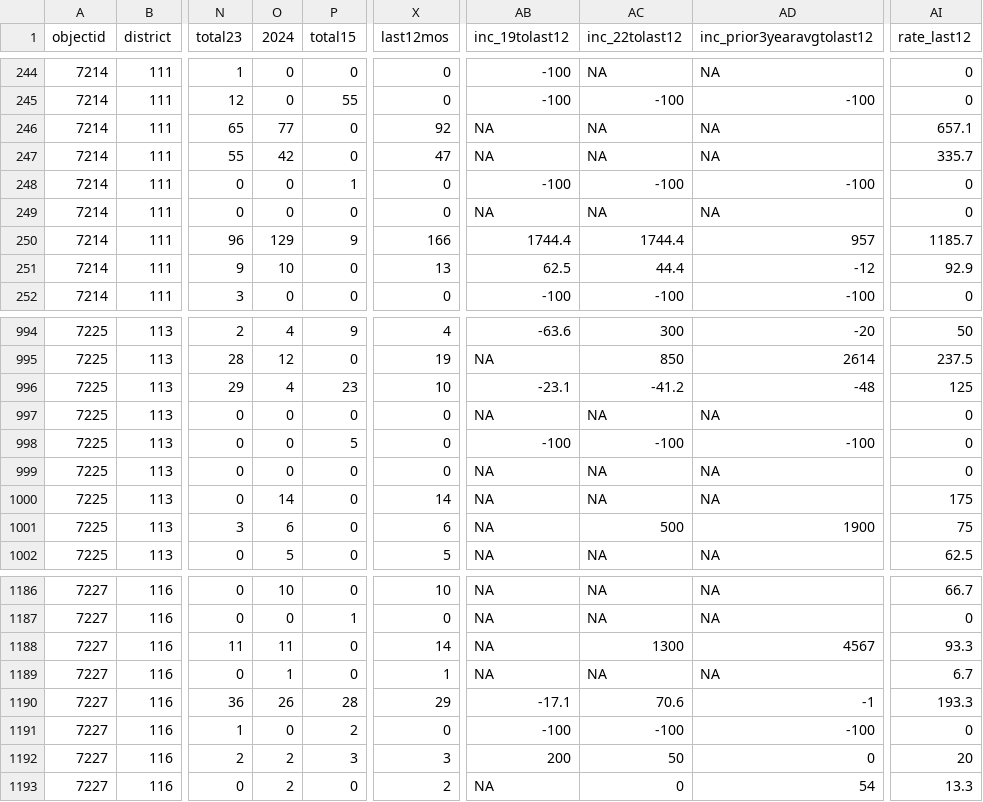
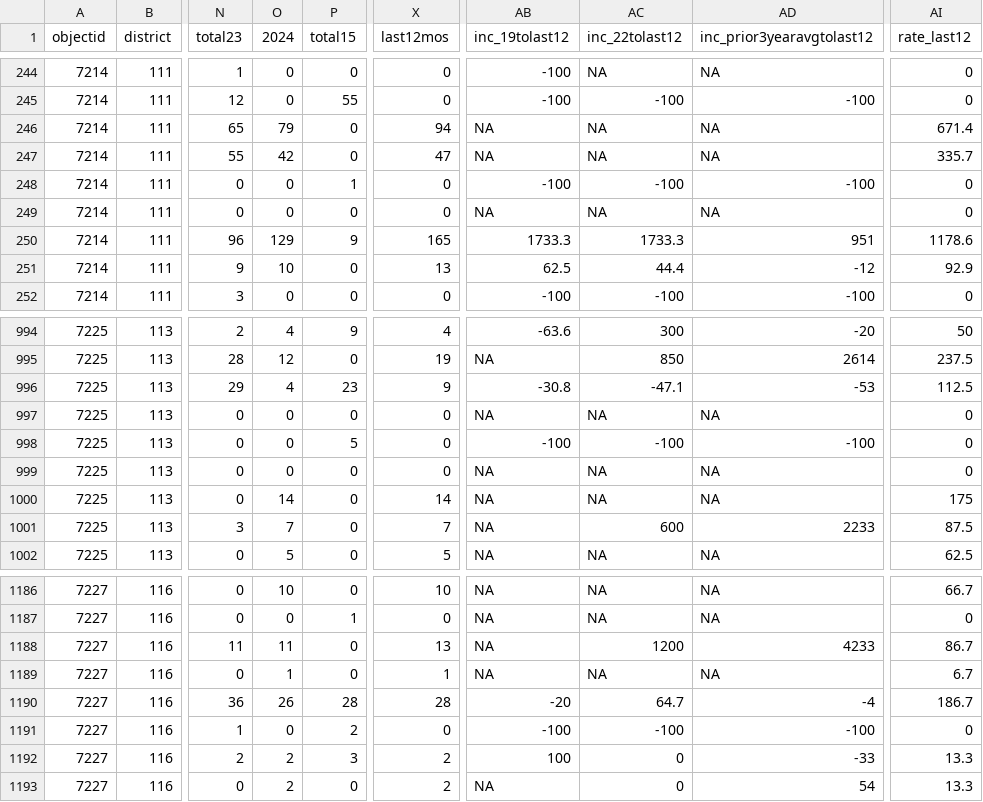
Before and after one commit to abcotvdata/safetytracker_cary, a CSV file: data/output/districts/district_detailed.csv, drawn as a sheet; only a part is shown, gaps mark what is left out; the diff covers the shown part only; the diff names each change by its address in the sheet, - before the commit and + after, or states it on an @@ line.

Commit message:
New crime data collected

```diff
--- a/data/output/districts/district_detailed.csv
+++ b/data/output/districts/district_detailed.csv
-O246 (2024): 77
+O246 (2024): 79
-X246 (last12mos): 92
+X246 (last12mos): 94
-AI246 (rate_last12): 657.1
+AI246 (rate_last12): 671.4
-X250 (last12mos): 166
+X250 (last12mos): 165
-AB250 (inc_19tolast12): 1744.4
+AB250 (inc_19tolast12): 1733.3
-AC250 (inc_22tolast12): 1744.4
+AC250 (inc_22tolast12): 1733.3
-AD250 (inc_prior3yearavgtolast12): 957
+AD250 (inc_prior3yearavgtolast12): 951
-AI250 (rate_last12): 1185.7
+AI250 (rate_last12): 1178.6
-X996 (last12mos): 10
+X996 (last12mos): 9
-AB996 (inc_19tolast12): -23.1
+AB996 (inc_19tolast12): -30.8
-AC996 (inc_22tolast12): -41.2
+AC996 (inc_22tolast12): -47.1
-AD996 (inc_prior3yearavgtolast12): -48
+AD996 (inc_prior3yearavgtolast12): -53
-AI996 (rate_last12): 125
+AI996 (rate_last12): 112.5
-O1001 (2024): 6
+O1001 (2024): 7
-X1001 (last12mos): 6
+X1001 (last12mos): 7
-AC1001 (inc_22tolast12): 500
+AC1001 (inc_22tolast12): 600
-AD1001 (inc_prior3yearavgtolast12): 1900
+AD1001 (inc_prior3yearavgtolast12): 2233
-AI1001 (rate_last12): 75
+AI1001 (rate_last12): 87.5
-X1188 (last12mos): 14
+X1188 (last12mos): 13
-AC1188 (inc_22tolast12): 1300
+AC1188 (inc_22tolast12): 1200
-AD1188 (inc_prior3yearavgtolast12): 4567
+AD1188 (inc_prior3yearavgtolast12): 4233
-AI1188 (rate_last12): 93.3
+AI1188 (rate_last12): 86.7
-X1190 (last12mos): 29
+X1190 (last12mos): 28
-AB1190 (inc_19tolast12): -17.1
+AB1190 (inc_19tolast12): -20
-AC1190 (inc_22tolast12): 70.6
+AC1190 (inc_22tolast12): 64.7
-AD1190 (inc_prior3yearavgtolast12): -1
+AD1190 (inc_prior3yearavgtolast12): -4
-AI1190 (rate_last12): 193.3
+AI1190 (rate_last12): 186.7
-X1192 (last12mos): 3
+X1192 (last12mos): 2
-AB1192 (inc_19tolast12): 200
+AB1192 (inc_19tolast12): 100
-AC1192 (inc_22tolast12): 50
+AC1192 (inc_22tolast12): 0
-AD1192 (inc_prior3yearavgtolast12): 0
+AD1192 (inc_prior3yearavgtolast12): -33
-AI1192 (rate_last12): 20
+AI1192 (rate_last12): 13.3
```
Also changed, not shown: 77 edited cells elsewhere in this file, data/output/city/citywide_category.csv, data/output/city/citywide_detailed.csv, 24 other files.
